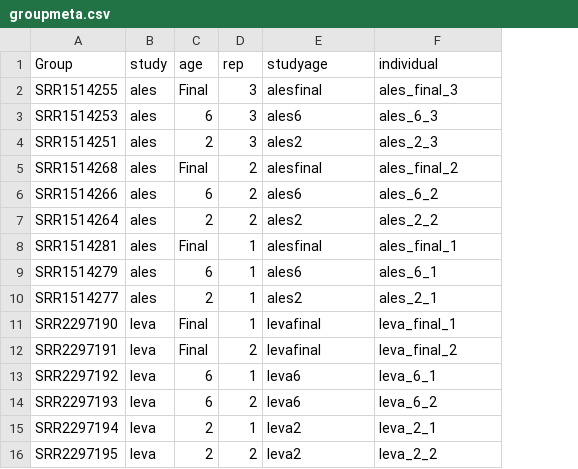
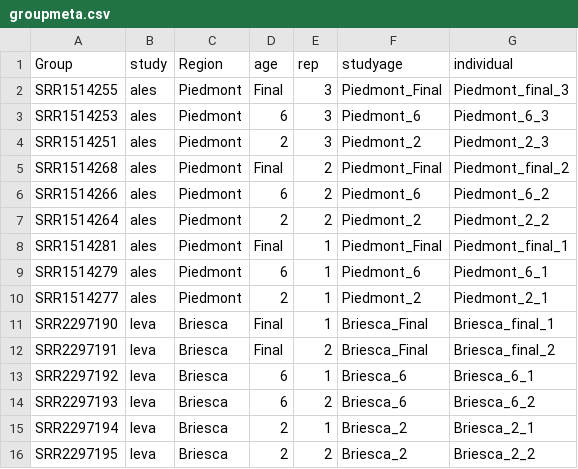
Before and after one commit to dsetyabr/ANSC595, a CSV file: groupmeta.csv, drawn as a sheet; addresses are those after the commit; the diff names each change by its address in the sheet, - before the commit and + after, or states it on an @@ line.

Commit message:
Add files via upload

```diff
--- a/groupmeta.csv
+++ b/groupmeta.csv
+column C (Region), rows 2-16: Piedmont | Piedmont | Piedmont | Piedmont | Piedmont | Piedmont | Piedmont | Piedmont | Piedmont | Briesca | Briesca | Briesca | Briesca | Briesca | Briesca
-F2 (studyage): alesfinal
+F2 (studyage): Piedmont_Final
-G2 (individual): ales_final_3
+G2 (individual): Piedmont_final_3
-F3 (studyage): ales6
+F3 (studyage): Piedmont_6
-G3 (individual): ales_6_3
+G3 (individual): Piedmont_6_3
-F4 (studyage): ales2
+F4 (studyage): Piedmont_2
-G4 (individual): ales_2_3
+G4 (individual): Piedmont_2_3
-F5 (studyage): alesfinal
+F5 (studyage): Piedmont_Final
-G5 (individual): ales_final_2
+G5 (individual): Piedmont_final_2
-F6 (studyage): ales6
+F6 (studyage): Piedmont_6
-G6 (individual): ales_6_2
+G6 (individual): Piedmont_6_2
-F7 (studyage): ales2
+F7 (studyage): Piedmont_2
-G7 (individual): ales_2_2
+G7 (individual): Piedmont_2_2
-F8 (studyage): alesfinal
+F8 (studyage): Piedmont_Final
-G8 (individual): ales_final_1
+G8 (individual): Piedmont_final_1
-F9 (studyage): ales6
+F9 (studyage): Piedmont_6
-G9 (individual): ales_6_1
+G9 (individual): Piedmont_6_1
-F10 (studyage): ales2
+F10 (studyage): Piedmont_2
-G10 (individual): ales_2_1
+G10 (individual): Piedmont_2_1
-F11:F12 (studyage): levafinal
+F11:F12 (studyage): Briesca_Final
-G11 (individual): leva_final_1
+G11 (individual): Briesca_final_1
-G12 (individual): leva_final_2
+G12 (individual): Briesca_final_2
-F13:F14 (studyage): leva6
+F13:F14 (studyage): Briesca_6
-G13 (individual): leva_6_1
+G13 (individual): Briesca_6_1
-G14 (individual): leva_6_2
+G14 (individual): Briesca_6_2
-F15:F16 (studyage): leva2
+F15:F16 (studyage): Briesca_2
-G15 (individual): leva_2_1
+G15 (individual): Briesca_2_1
-G16 (individual): leva_2_2
+G16 (individual): Briesca_2_2
```
